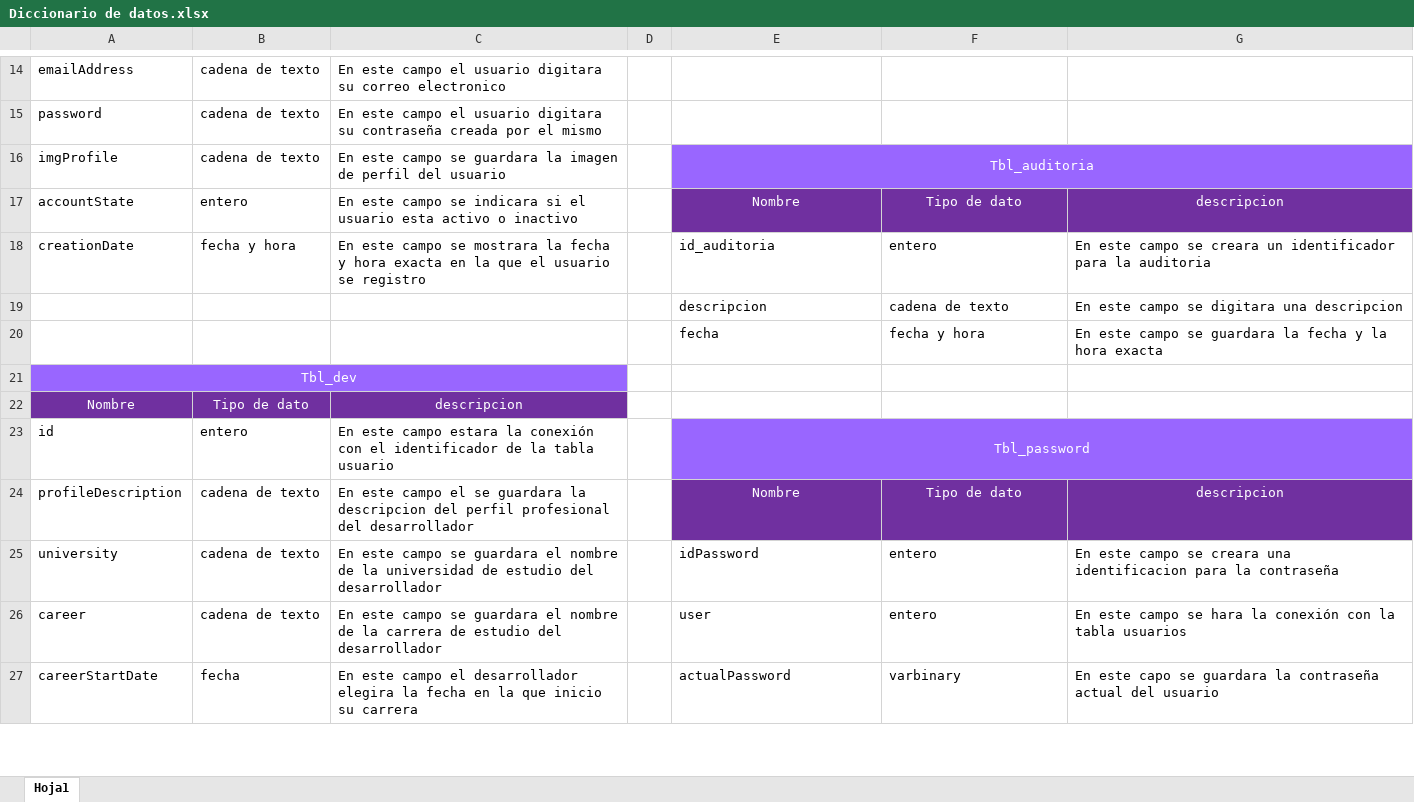
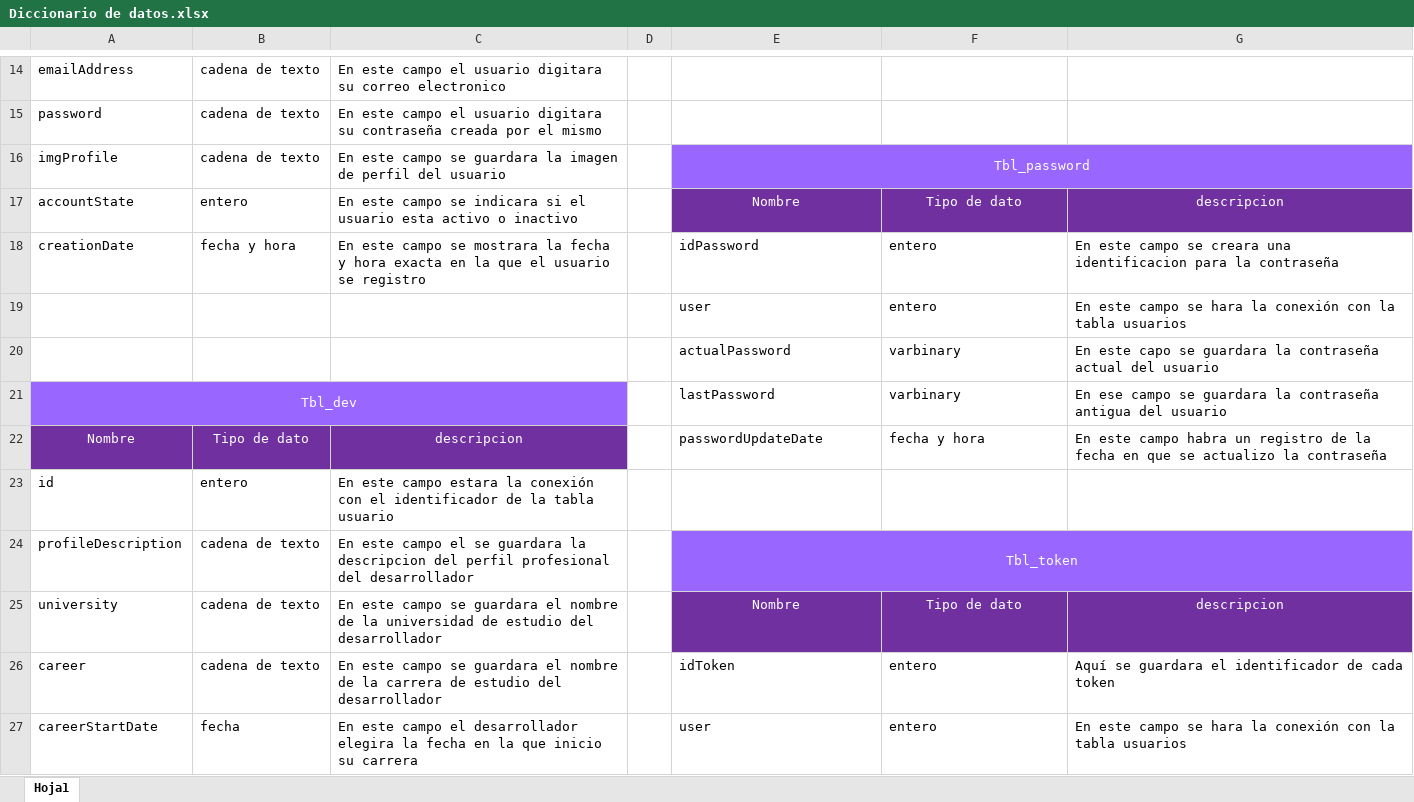
Before and after one commit to Sebas723/Emprendev-SB, an Excel workbook: Documentation/Diccionario de datos.xlsx, sheet Hoja1, drawn as a sheet; only a part is shown, gaps mark what is left out; values as stored, in another font and other column widths than the file's, no borders; removed rows and columns are numbered as before the commit, all else as after; the diff covers the shown part only; the diff names each change by its address in the sheet, - before the commit and + after, or states it on an @@ line.

Commit message:
Manual Tecnico 100%, Ficha de Proyecto 90%, Manual de usuario 90% y la demas documentacion 100%

```diff
--- a/Documentation/Diccionario de datos.xlsx (sheet Hoja1)
+++ b/Documentation/Diccionario de datos.xlsx (sheet Hoja1)
-E16: Tbl_auditoria
+E16: Tbl_password
-E18: id_auditoria
+E18: idPassword
-G18: …se creara un identificador para la auditoria
+G18: …se creara una identificacion para la contraseña
-row 19:  |  |  |  | descripcion | cadena de texto | En este campo se digitara una descripcion
-row 20:  |  |  |  | fecha | fecha y hora | En este campo se guardara la fecha y la hora exacta
-row 21: Tbl_dev
+row 19:  |  |  |  | user | entero | En este campo se hara la conexión con la tabla usuarios
+row 20:  |  |  |  | actualPassword | varbinary | En este capo se guardara la contraseña actual del usuario
+row 21: Tbl_dev |  |  |  | lastPassword | varbinary | En ese campo se guardara la contraseña antigua del usuario
-E22: (empty)
+E22: passwordUpdateDate
-F22: (empty)
+F22: fecha y hora
-G22: (empty)
+G22: En este campo habra un registro de la fecha en que se actualizo la contraseña
-E23: Tbl_password
+E23: (empty)
-E23:G23 fill: #9966FF
+E23:G23 fill: none
-E23:G23 merged
-E24: Nombre
+E24: Tbl_token
-E24:G24 fill: #7030A0
+E24:G24 fill: #9966FF
+E24:G24 merged
-F24: Tipo de dato
+F24: (empty)
-G24: descripcion
+G24: (empty)
-E25: idPassword
+E25: Nombre
@@ E25:G25 fill: none → #7030A0, text colour: black → #FFFFFF, alignment: left → center @@
-F25: entero
+F25: Tipo de dato
-G25: En este campo se creara una identificacion para la contraseña
+G25: descripcion
-E26: user
+E26: idToken
-G26: En este campo se hara la conexión con la tabla usuarios
+G26: Aquí se guardara el identificador de cada token
-E27: actualPassword
+E27: user
-F27: varbinary
+F27: entero
-G27: En este capo se guardara la contraseña actual del usuario
+G27: En este campo se hara la conexión con la tabla usuarios
```
Also changed, not shown: 1 added row, 1 removed row, 43 edited cells, cell formats and merged cells elsewhere in this sheet, 9 other files.
